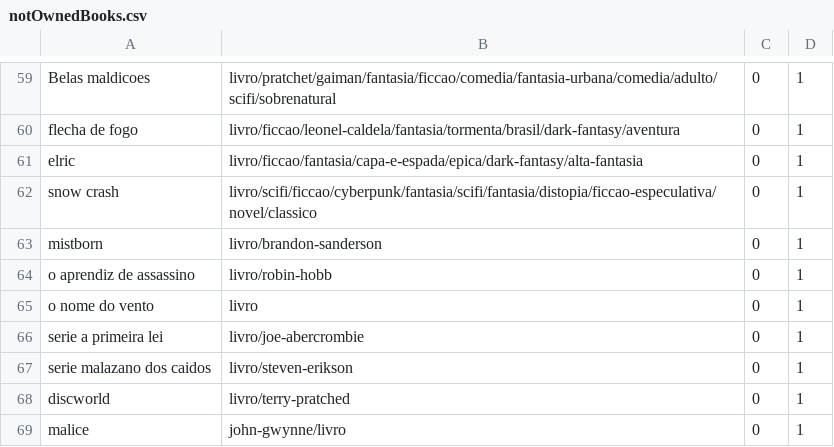
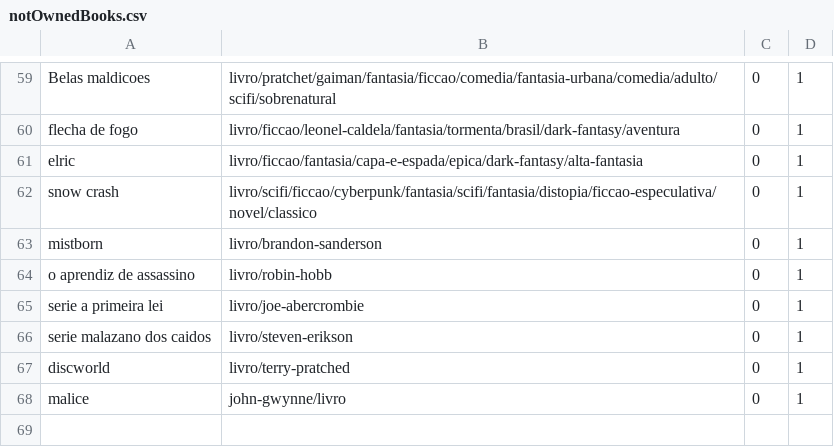
Before and after one commit to matheusmco/EntertainmentChooser, a CSV file: items/notOwnedBooks.csv, drawn as a sheet; only a part is shown, gaps mark what is left out.

```diff
--- a/items/notOwnedBooks.csv
+++ b/items/notOwnedBooks.csv
@@ -64,3 +64,2 @@ mistborn,livro/brandon-sanderson,0,1
 o aprendiz de assassino,livro/robin-hobb,0,1
-o nome do vento,livro,0,1
 serie a primeira lei,livro/joe-abercrombie,0,1
```
Also changed, not shown: items/abandonedItems.csv, items/backlogItems.csv, 2 other files.
